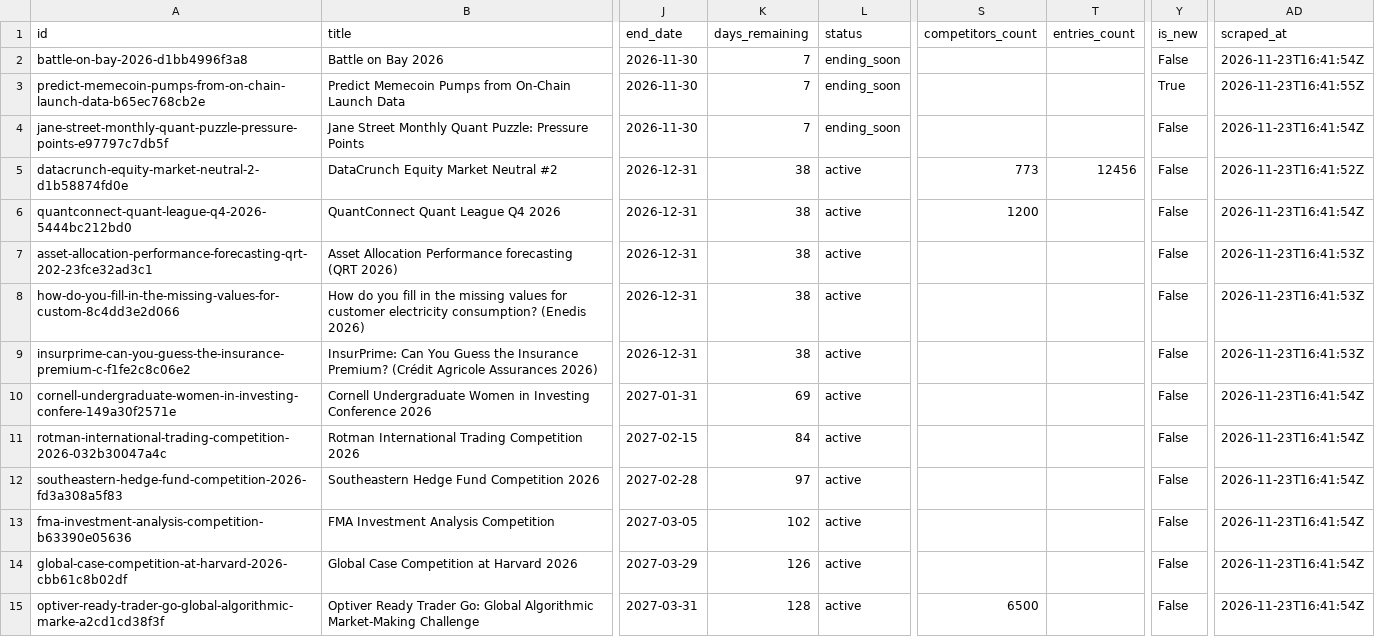
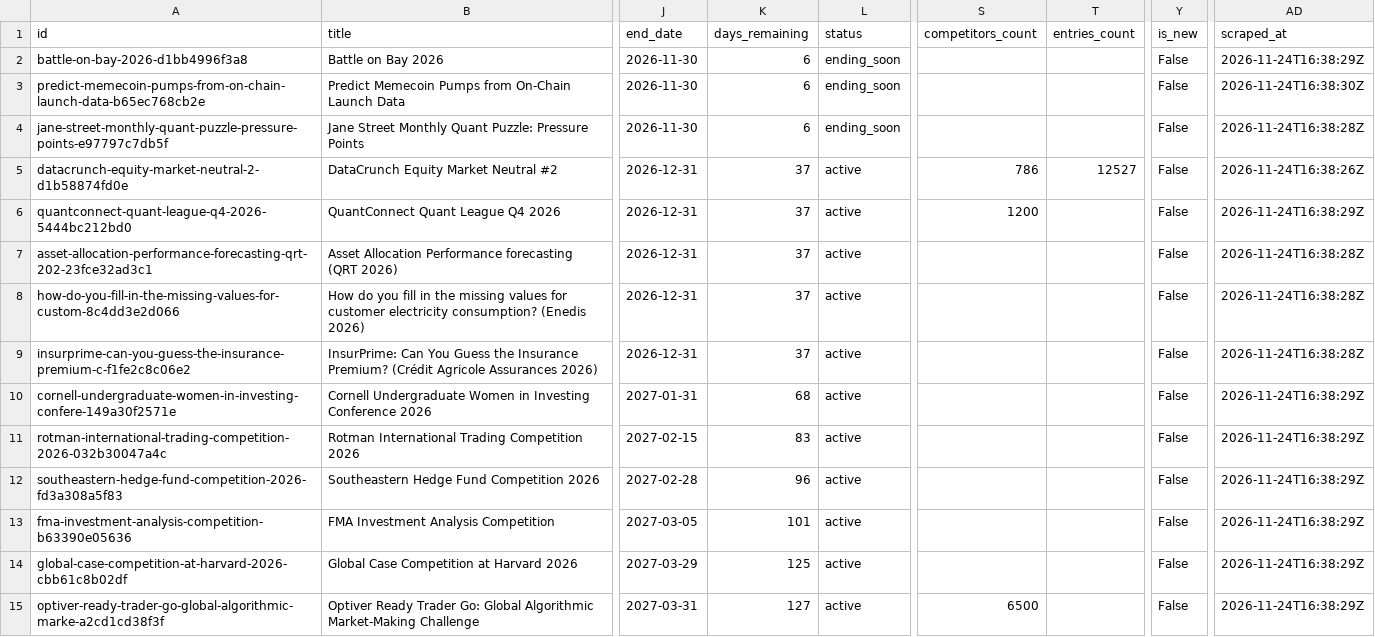
Before and after one commit to OogwaySeinse/ActiveQuantCompetitions, a CSV file: data/competitions.csv, drawn as a sheet; only a part is shown, gaps mark what is left out; the diff covers the shown part only; the diff names each change by its address in the sheet, - before the commit and + after, or states it on an @@ line.

```diff
--- a/data/competitions.csv
+++ b/data/competitions.csv
-K2:K4 (days_remaining): 7
+K2:K4 (days_remaining): 6
-AD2 (scraped_at): 2026-11-23T16:41:54Z
+AD2 (scraped_at): 2026-11-24T16:38:29Z
-Y3 (is_new): True
+Y3 (is_new): False
-AD3 (scraped_at): 2026-11-23T16:41:55Z
+AD3 (scraped_at): 2026-11-24T16:38:30Z
-AD4 (scraped_at): 2026-11-23T16:41:54Z
+AD4 (scraped_at): 2026-11-24T16:38:28Z
-K5:K9 (days_remaining): 38
+K5:K9 (days_remaining): 37
-S5 (competitors_count): 773
+S5 (competitors_count): 786
-T5 (entries_count): 12456
+T5 (entries_count): 12527
-AD5 (scraped_at): 2026-11-23T16:41:52Z
+AD5 (scraped_at): 2026-11-24T16:38:26Z
-AD6 (scraped_at): 2026-11-23T16:41:54Z
+AD6 (scraped_at): 2026-11-24T16:38:29Z
-AD7:AD9 (scraped_at): 2026-11-23T16:41:53Z
+AD7:AD9 (scraped_at): 2026-11-24T16:38:28Z
-K10 (days_remaining): 69
+K10 (days_remaining): 68
-AD10:AD15 (scraped_at): 2026-11-23T16:41:54Z
+AD10:AD15 (scraped_at): 2026-11-24T16:38:29Z
-K11 (days_remaining): 84
+K11 (days_remaining): 83
-K12 (days_remaining): 97
+K12 (days_remaining): 96
-K13 (days_remaining): 102
+K13 (days_remaining): 101
-K14 (days_remaining): 126
+K14 (days_remaining): 125
-K15 (days_remaining): 128
+K15 (days_remaining): 127
```
Also changed, not shown: 69 edited cells elsewhere in this file, 13 other files.
